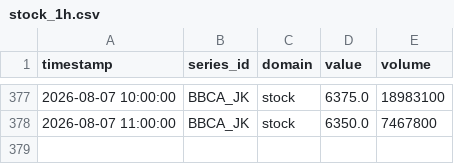
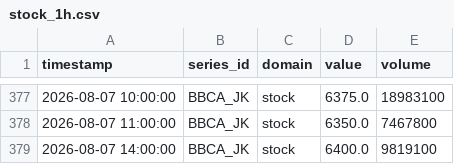
Before and after one commit to salimz-arch/tsf-market-analytics, a CSV file: data/raw/stock_1h.csv, drawn as a sheet; only a part is shown, gaps mark what is left out; the diff names each change by its address in the sheet, - before the commit and + after, or states it on an @@ line.

```diff
--- a/data/raw/stock_1h.csv
+++ b/data/raw/stock_1h.csv
+row 379: 2026-08-07 14:00:00 | BBCA_JK | stock | 6400.0 | 9819100
```
Also changed, not shown: data/forecasts/evaluation.csv, data/forecasts/forecast.csv, 1 other file.
